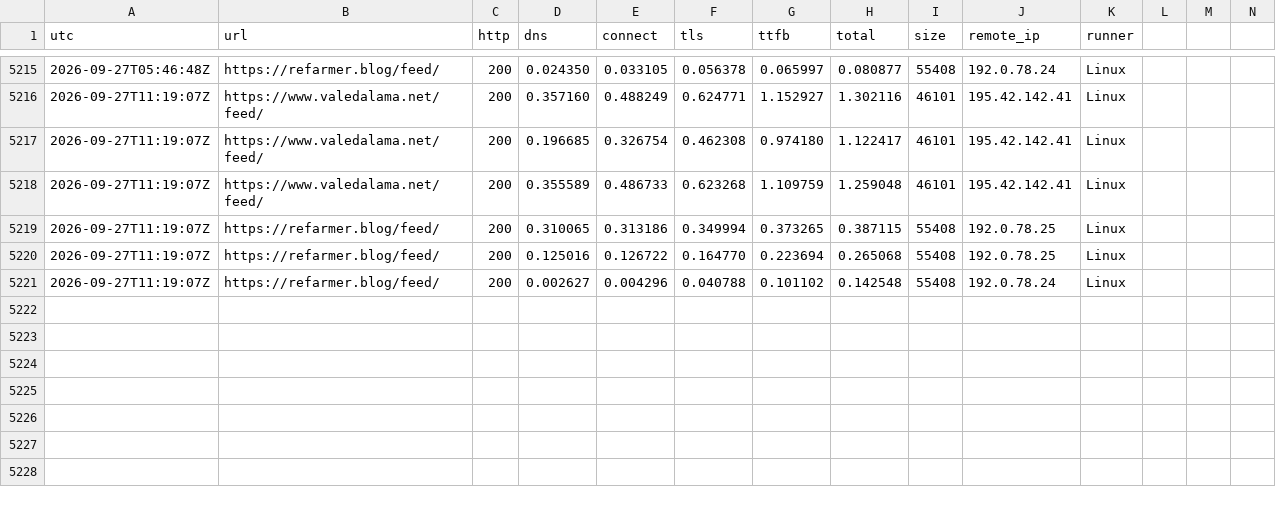
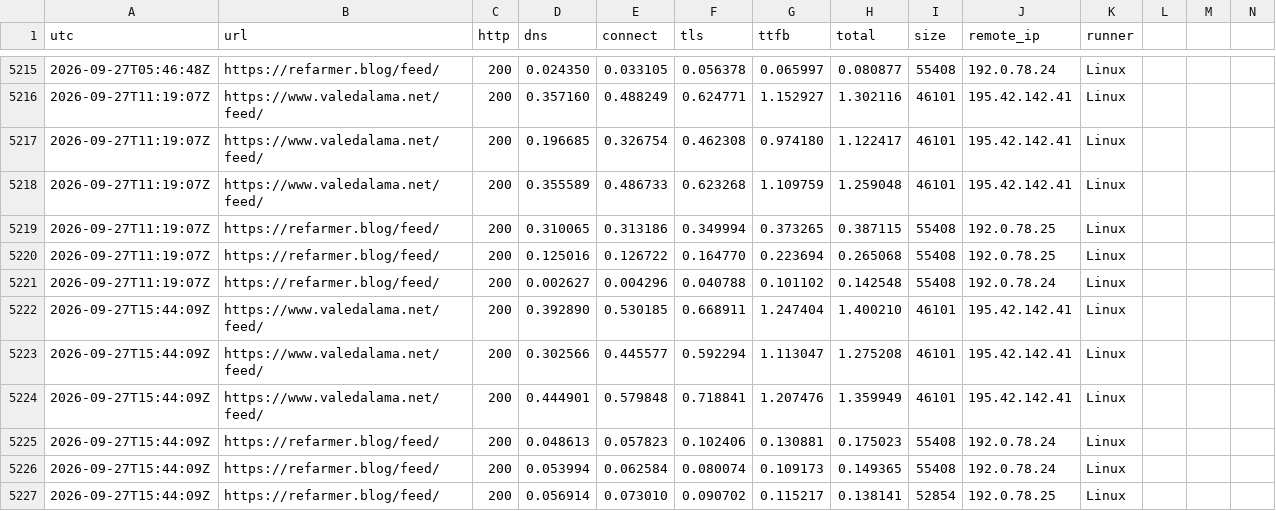
Before and after one commit to ludwa6/feed-watch, a TSV file: log.tsv, drawn as a sheet; only a part is shown, gaps mark what is left out; rows hold the shown columns only; the diff names each change by its address in the sheet, - before the commit and + after, or states it on an @@ line.

Commit message:
probe 2026-09-27T15:44Z

```diff
--- a/log.tsv
+++ b/log.tsv
+row 5222: 2026-09-27T15:44:09Z | https://www.valedalama.net/feed/ | 200 | 0.392890 | 0.530185 | 0.668911 | 1.247404 | 1.400210 | 46101 | 195.42.142.41 | Linux
+row 5223: 2026-09-27T15:44:09Z | https://www.valedalama.net/feed/ | 200 | 0.302566 | 0.445577 | 0.592294 | 1.113047 | 1.275208 | 46101 | 195.42.142.41 | Linux
+row 5224: 2026-09-27T15:44:09Z | https://www.valedalama.net/feed/ | 200 | 0.444901 | 0.579848 | 0.718841 | 1.207476 | 1.359949 | 46101 | 195.42.142.41 | Linux
+row 5225: 2026-09-27T15:44:09Z | https://refarmer.blog/feed/ | 200 | 0.048613 | 0.057823 | 0.102406 | 0.130881 | 0.175023 | 55408 | 192.0.78.24 | Linux
+row 5226: 2026-09-27T15:44:09Z | https://refarmer.blog/feed/ | 200 | 0.053994 | 0.062584 | 0.080074 | 0.109173 | 0.149365 | 55408 | 192.0.78.24 | Linux
+row 5227: 2026-09-27T15:44:09Z | https://refarmer.blog/feed/ | 200 | 0.056914 | 0.073010 | 0.090702 | 0.115217 | 0.138141 | 52854 | 192.0.78.25 | Linux
```
